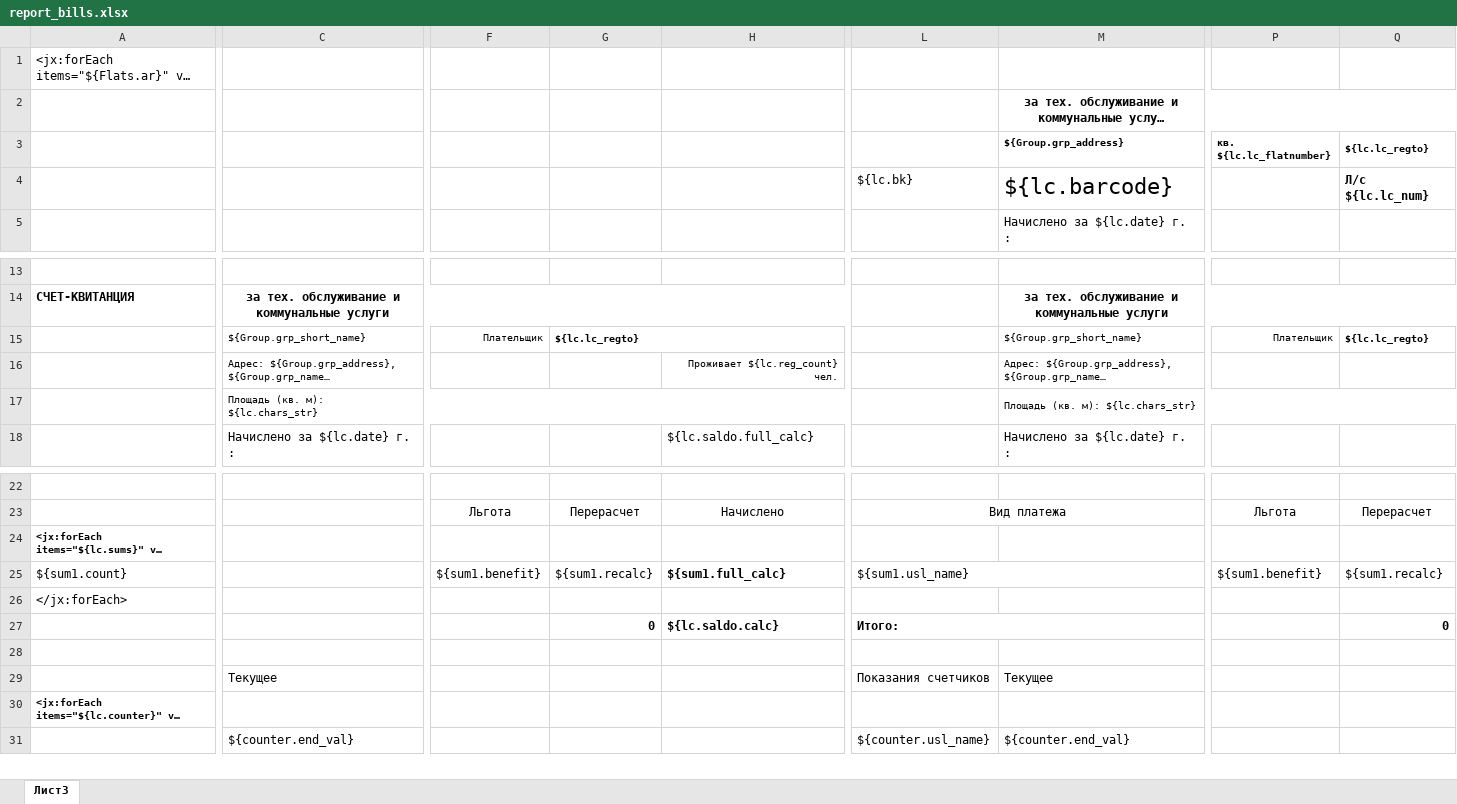
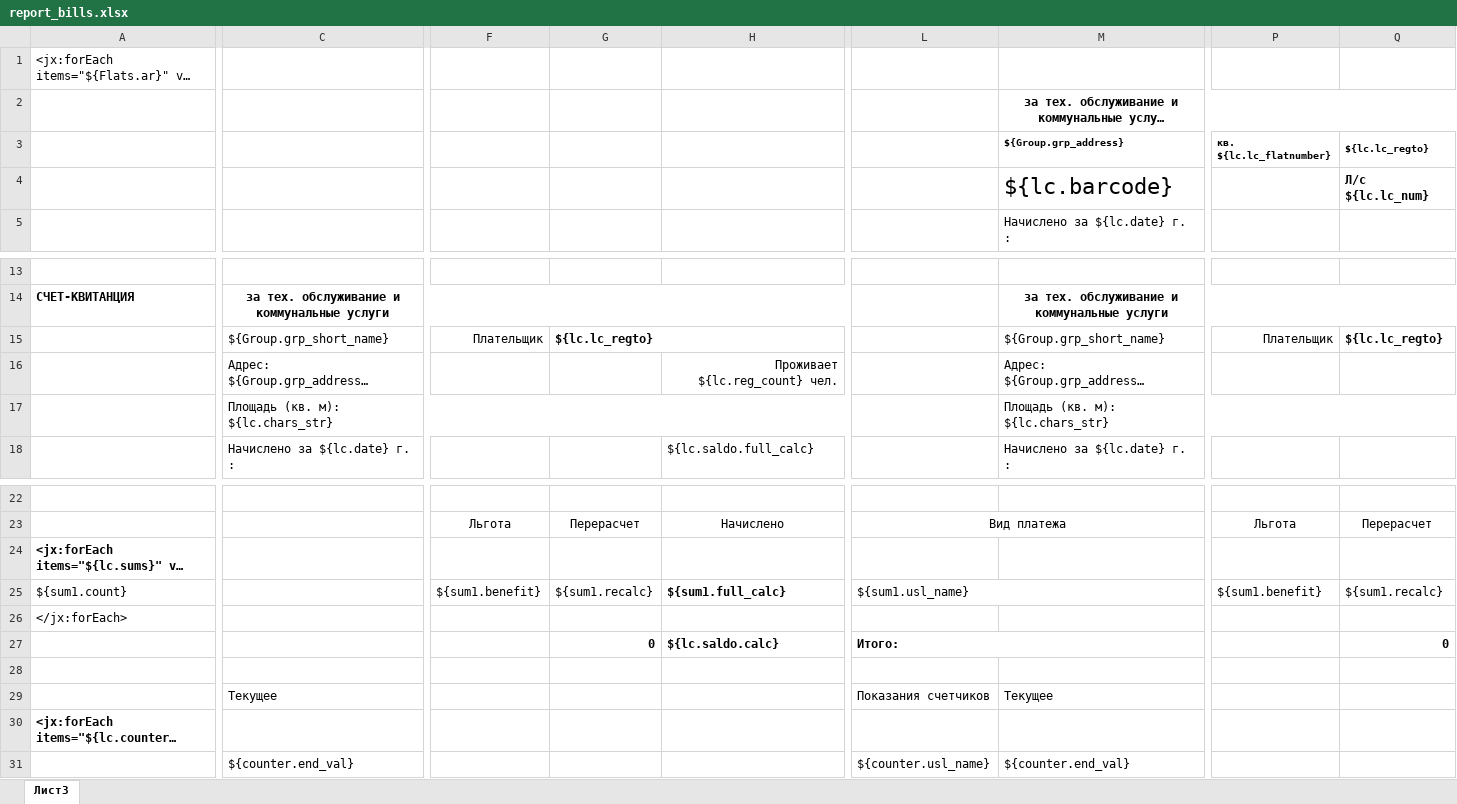
Before and after one commit to AlexeyKashintsev/TSG, an Excel workbook: src/Отчеты/report_bills.xlsx, sheet Лист3, drawn as a sheet; only a part is shown, gaps mark what is left out; long unchanged cells end in …; values as stored, in another font and other column widths than the file's, no borders; the diff covers the shown part only; the diff names each change by its address in the sheet, - before the commit and + after, or states it on an @@ line.

```diff
--- a/src/Отчеты/report_bills.xlsx (sheet Лист3)
+++ b/src/Отчеты/report_bills.xlsx (sheet Лист3)
-L4: ${lc.bk}
+L4: (empty)
@@ C15:C17 text size: larger @@
@@ F15:G15 text size: larger @@
@@ M15:M17 text size: larger @@
@@ P15:Q15 text size: larger @@
@@ H16 text size: larger @@
@@ A24 text size: larger @@
@@ A30 text size: larger @@
```
Also changed, not shown: cell formats elsewhere in this sheet, 32 other files.
